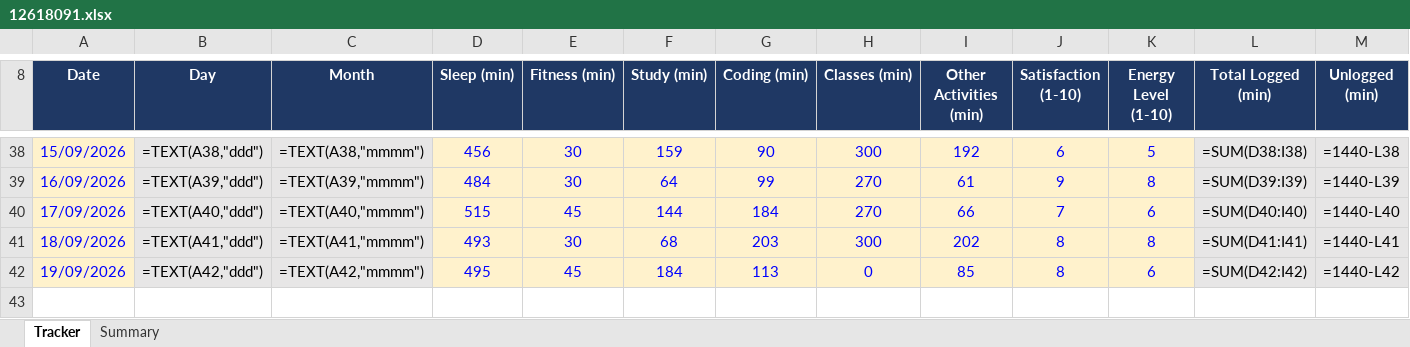
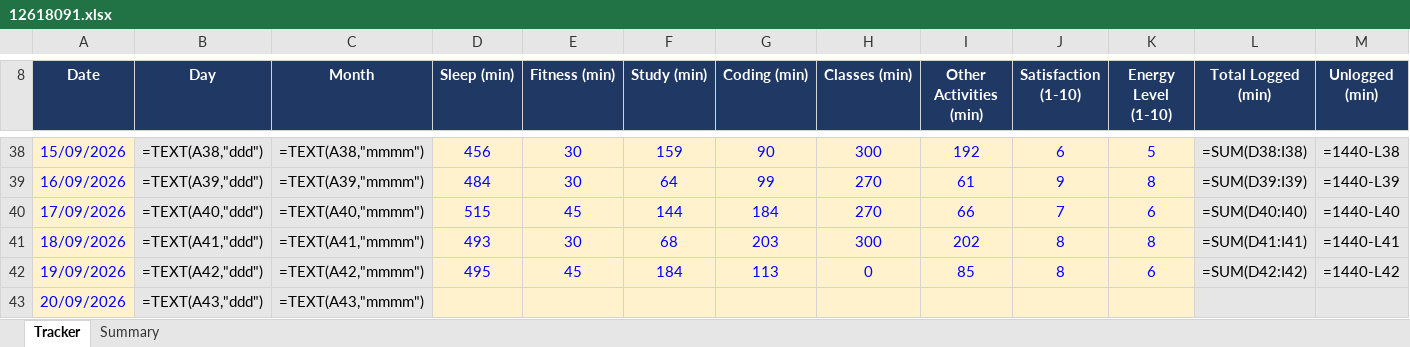
Before and after one commit to Prince160000/Cap776, an Excel workbook: 12618091.xlsx, sheet Tracker, drawn as a sheet; only a part is shown, gaps mark what is left out; values as stored, in another font and other column widths than the file's, no borders; formulas without a stored value are shown as written; conditional formats not drawn; rows hold the shown columns only; the diff names each change by its address in the sheet, - before the commit and + after, or states it on an @@ line.

Commit message:
Update tracker 2026-09-20 (1/10): add date

```diff
--- a/12618091.xlsx (sheet Tracker)
+++ b/12618091.xlsx (sheet Tracker)
+row 43: 20/09/2026 | =TEXT(A43,"ddd") | =TEXT(A43,"mmmm")
```
